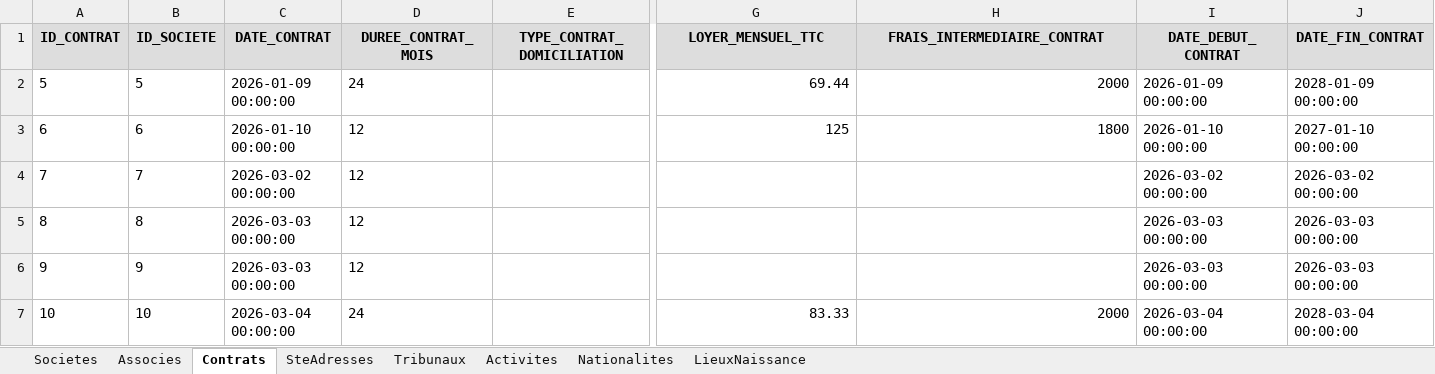
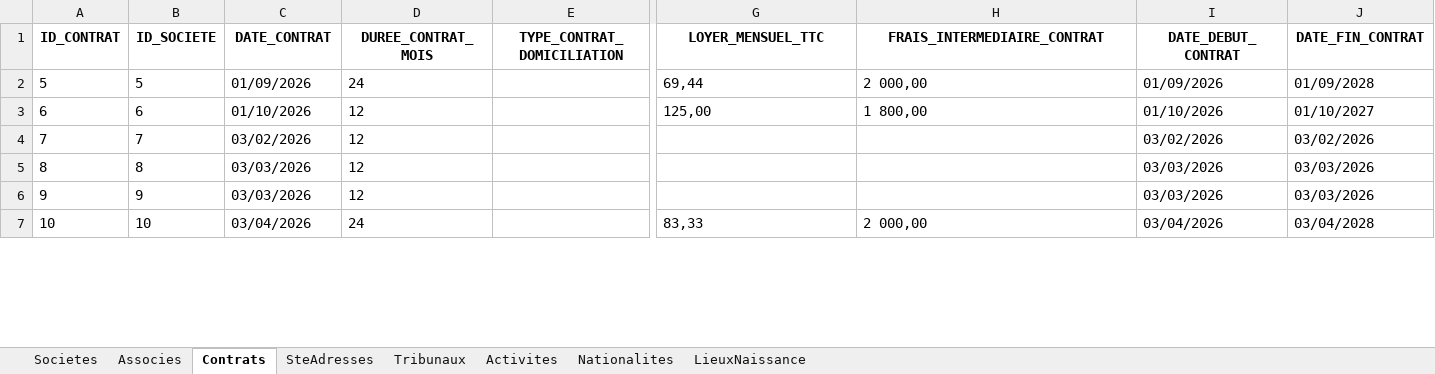
Before and after one commit to LearniTome/Center-Domiciliation-App, an Excel workbook: databases/DataBase_domiciliation.xlsx, sheet Contrats, drawn as a sheet; only a part is shown, gaps mark what is left out; values as stored, in another font and other column widths than the file's, no borders; the diff covers the shown part only; the diff names each change by its address in the sheet, - before the commit and + after, or states it on an @@ line.

```diff
--- a/databases/DataBase_domiciliation.xlsx (sheet Contrats)
+++ b/databases/DataBase_domiciliation.xlsx (sheet Contrats)
-A1:J1 fill: #DDDDDD
+A1:J1 fill: none
-C2 (DATE_CONTRAT): 2026-01-09 00:00:00
+C2 (DATE_CONTRAT): 01/09/2026
-G2 (LOYER_MENSUEL_TTC): 69.44
+G2 (LOYER_MENSUEL_TTC): 69,44
-G2:H3 alignment: right
+G2:H3 alignment: left
-H2 (FRAIS_INTERMEDIAIRE_CONTRAT): 2000
+H2 (FRAIS_INTERMEDIAIRE_CONTRAT): 2 000,00
-I2 (DATE_DEBUT_CONTRAT): 2026-01-09 00:00:00
+I2 (DATE_DEBUT_CONTRAT): 01/09/2026
-J2 (DATE_FIN_CONTRAT): 2028-01-09 00:00:00
+J2 (DATE_FIN_CONTRAT): 01/09/2028
-C3 (DATE_CONTRAT): 2026-01-10 00:00:00
+C3 (DATE_CONTRAT): 01/10/2026
-G3 (LOYER_MENSUEL_TTC): 125
+G3 (LOYER_MENSUEL_TTC): 125,00
-H3 (FRAIS_INTERMEDIAIRE_CONTRAT): 1800
+H3 (FRAIS_INTERMEDIAIRE_CONTRAT): 1 800,00
-I3 (DATE_DEBUT_CONTRAT): 2026-01-10 00:00:00
+I3 (DATE_DEBUT_CONTRAT): 01/10/2026
-J3 (DATE_FIN_CONTRAT): 2027-01-10 00:00:00
+J3 (DATE_FIN_CONTRAT): 01/10/2027
-C4 (DATE_CONTRAT): 2026-03-02 00:00:00
+C4 (DATE_CONTRAT): 03/02/2026
-I4 (DATE_DEBUT_CONTRAT): 2026-03-02 00:00:00
+I4 (DATE_DEBUT_CONTRAT): 03/02/2026
-J4 (DATE_FIN_CONTRAT): 2026-03-02 00:00:00
+J4 (DATE_FIN_CONTRAT): 03/02/2026
-C5:C6 (DATE_CONTRAT): 2026-03-03 00:00:00
+C5:C6 (DATE_CONTRAT): 03/03/2026
-I5:I6 (DATE_DEBUT_CONTRAT): 2026-03-03 00:00:00
+I5:I6 (DATE_DEBUT_CONTRAT): 03/03/2026
-J5:J6 (DATE_FIN_CONTRAT): 2026-03-03 00:00:00
+J5:J6 (DATE_FIN_CONTRAT): 03/03/2026
-C7 (DATE_CONTRAT): 2026-03-04 00:00:00
+C7 (DATE_CONTRAT): 03/04/2026
-G7 (LOYER_MENSUEL_TTC): 83.33
+G7 (LOYER_MENSUEL_TTC): 83,33
-G7:H7 alignment: right
+G7:H7 alignment: left
-H7 (FRAIS_INTERMEDIAIRE_CONTRAT): 2000
+H7 (FRAIS_INTERMEDIAIRE_CONTRAT): 2 000,00
-I7 (DATE_DEBUT_CONTRAT): 2026-03-04 00:00:00
+I7 (DATE_DEBUT_CONTRAT): 03/04/2026
-J7 (DATE_FIN_CONTRAT): 2028-03-04 00:00:00
+J7 (DATE_FIN_CONTRAT): 03/04/2028
```
Also changed, not shown: 120 edited cells and cell formats elsewhere in this sheet, sheet Associes, sheet Societes, 21 other files.
